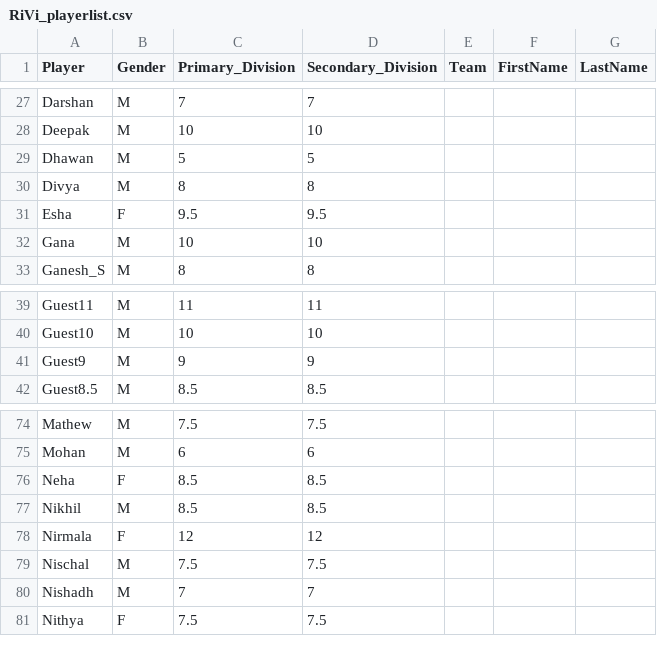
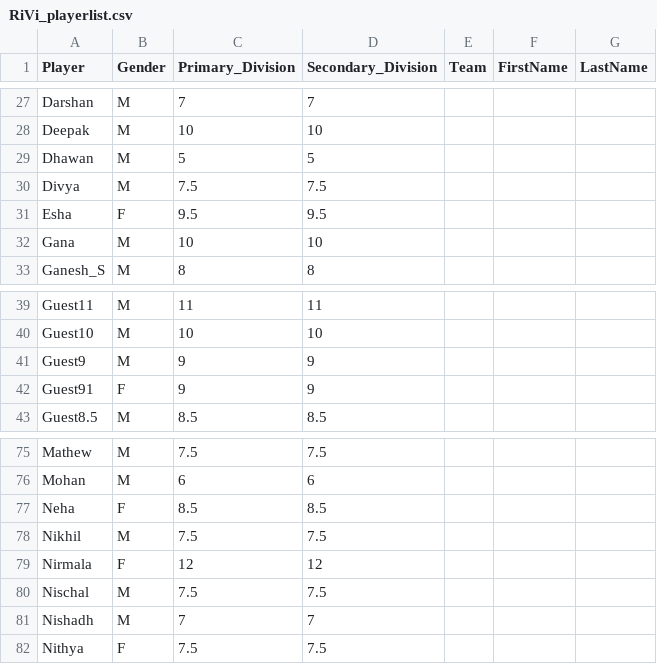
Before and after one commit to jayachandrangs/cbc, a CSV file: RiVi_playerlist.csv, drawn as a sheet; only a part is shown, gaps mark what is left out.

Commit message:
20250517-1

```diff
--- a/RiVi_playerlist.csv
+++ b/RiVi_playerlist.csv
@@ -29,3 +29,3 @@ Deepak,M,10,10,,,,
 Dhawan,M,5,5,,,,
-Divya,M,8,8,,,,
+Divya,M,7.5,7.5,,,,
 Esha,F,9.5,9.5,,,,
@@ -41,2 +41,3 @@ Guest10,M,10,10,,,,
 Guest9,M,9,9,,,,
+Guest91,F,9,9,,,,
 Guest8.5,M,8.5,8.5,,,,
@@ -76,3 +77,3 @@ Mohan,M,6,6,,,,
 Neha,F,8.5,8.5,,,,
-Nikhil,M,8.5,8.5,,,,
+Nikhil,M,7.5,7.5,,,,
 Nirmala,F,12,12,,,,
```
